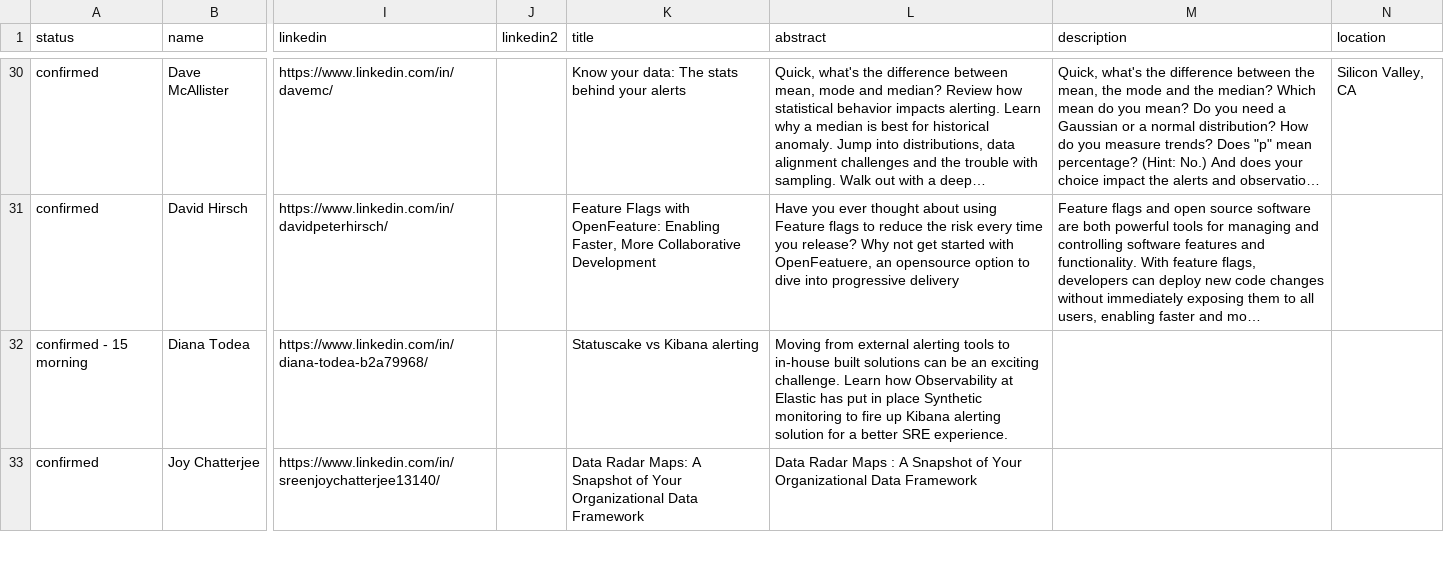
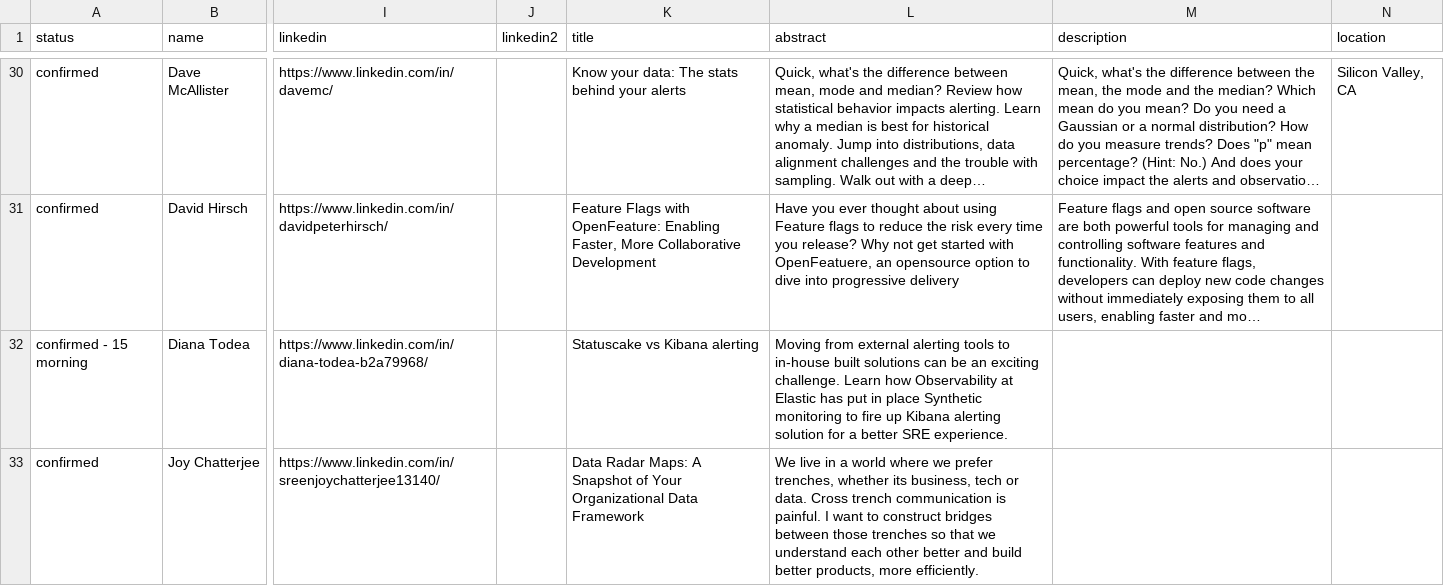
Before and after one commit to sreday/website, a CSV file: _db/talks_2023.csv, drawn as a sheet; only a part is shown, gaps mark what is left out; long unchanged cells end in …; the diff covers the shown part only; the diff names each change by its address in the sheet, - before the commit and + after, or states it on an @@ line.

Commit message:
Add files via upload

```diff
--- a/_db/talks_2023.csv
+++ b/_db/talks_2023.csv
-L33 (abstract): Data Radar Maps : A Snapshot of Your Organizational Data Framework
+L33 (abstract): We live in a world where we prefer trenches, whether its business, tech or data. Cross trench communication is painful. I want to construct bridges between those trenches so that we understand each other better and build better products, more efficiently.
```
Also changed, not shown: 1 edited cell elsewhere in this file.
